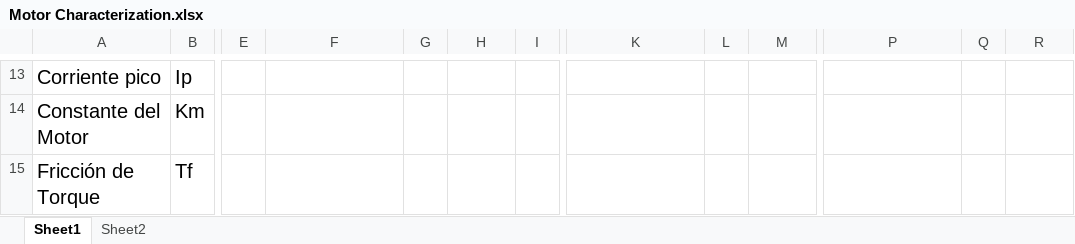
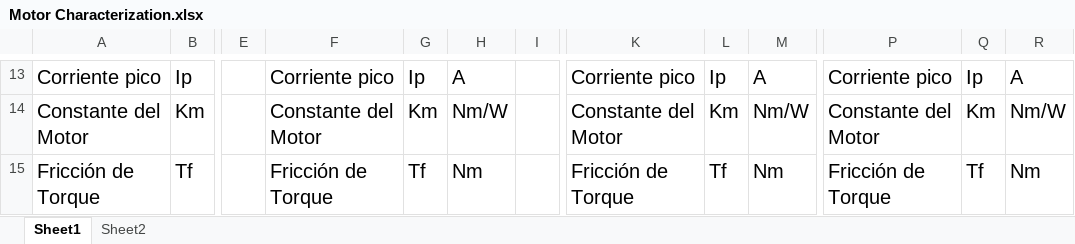
Before and after one commit to dicer0/r_BeVisioneers_Enerdrais_ENG, an Excel workbook: Motor Characterization.xlsx, sheet Sheet1, drawn as a sheet; only a part is shown, gaps mark what is left out; values as stored, in another font and other column widths than the file's, no borders; table styles not drawn; the diff covers the shown part only; the diff names each change by its address in the sheet, - before the commit and + after, or states it on an @@ line.

Commit message:
MechaBible Mark I: Enedrais - Motor Caracterization thesis pdf

```diff
--- a/Motor Characterization.xlsx (sheet Sheet1)
+++ b/Motor Characterization.xlsx (sheet Sheet1)
-F13: (empty)
+F13: Corriente pico
-G13: (empty)
+G13: Ip
-H13: (empty)
+H13: A
-K13: (empty)
+K13: Corriente pico
-L13: (empty)
+L13: Ip
-M13: (empty)
+M13: A
-P13: (empty)
+P13: Corriente pico
-Q13: (empty)
+Q13: Ip
-R13: (empty)
+R13: A
-F14: (empty)
+F14: Constante del Motor
-G14: (empty)
+G14: Km
-H14: (empty)
+H14: Nm/W
-K14: (empty)
+K14: Constante del Motor
-L14: (empty)
+L14: Km
-M14: (empty)
+M14: Nm/W
-P14: (empty)
+P14: Constante del Motor
-Q14: (empty)
+Q14: Km
-R14: (empty)
+R14: Nm/W
-F15: (empty)
+F15: Fricción de Torque
-G15: (empty)
+G15: Tf
-H15: (empty)
+H15: Nm
-K15: (empty)
+K15: Fricción de Torque
-L15: (empty)
+L15: Tf
-M15: (empty)
+M15: Nm
-P15: (empty)
+P15: Fricción de Torque
-Q15: (empty)
+Q15: Tf
-R15: (empty)
+R15: Nm
```
Also changed, not shown: 160 edited cells elsewhere in this sheet.
